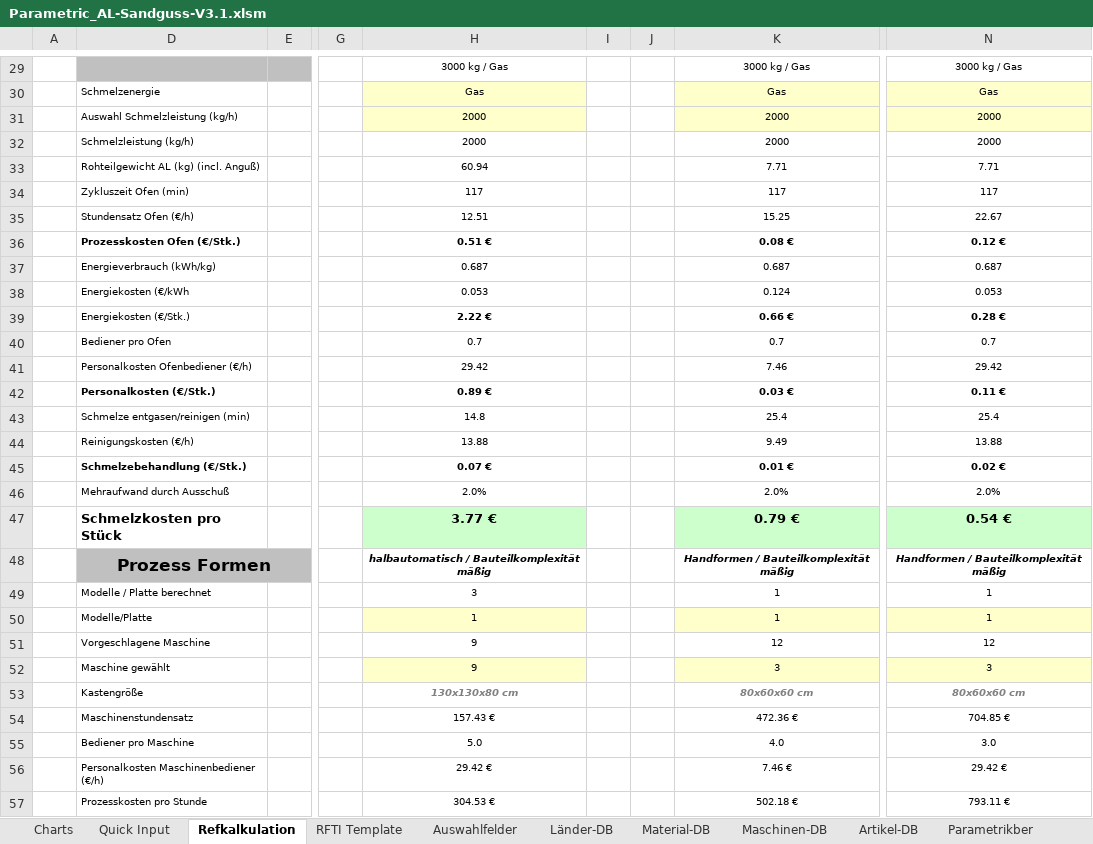
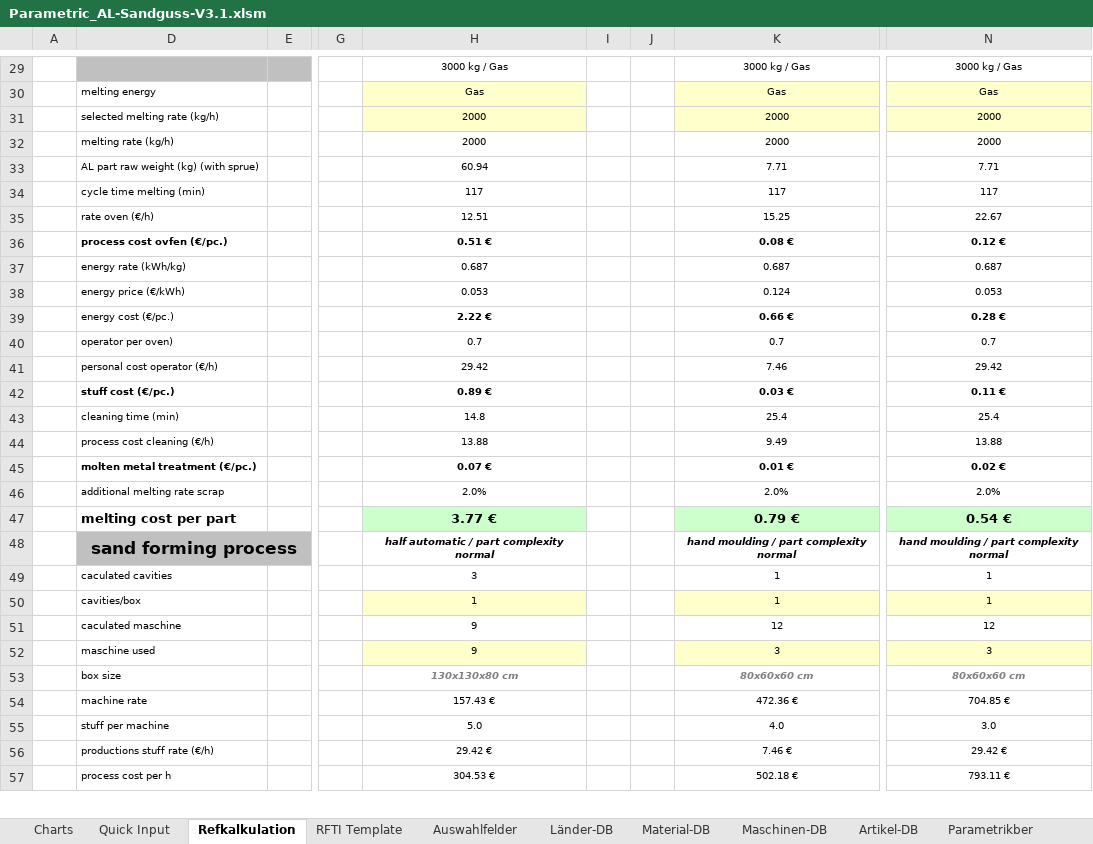
Before and after one commit to sd-ra/GussKalk, an Excel workbook: Excel/Parametric_AL-Sandguss-V3.1.xlsm, sheet Refkalkulation, drawn as a sheet; only a part is shown, gaps mark what is left out; values as stored, in another font and other column widths than the file's, no borders; charts and pictures and conditional formats not drawn; 2 other sheets too large or unreadable and not compared; the diff covers the shown part only; the diff names each change by its address in the sheet, - before the commit and + after, or states it on an @@ line.

```diff
--- a/Excel/Parametric_AL-Sandguss-V3.1.xlsm (sheet Refkalkulation)
+++ b/Excel/Parametric_AL-Sandguss-V3.1.xlsm (sheet Refkalkulation)
-D30: Schmelzenergie
+D30: melting energy
-D31: Auswahl Schmelzleistung (kg/h)
+D31: selected melting rate (kg/h)
-D32: Schmelzleistung (kg/h)
+D32: melting rate (kg/h)
-D33: Rohteilgewicht AL (kg) (incl. Anguß)
+D33: AL part raw weight (kg) (with sprue)
-D34: Zykluszeit Ofen (min)
+D34: cycle time melting (min)
-D35: Stundensatz Ofen (€/h)
+D35: rate oven (€/h)
-D36: Prozesskosten Ofen (€/Stk.)
+D36: process cost ovfen (€/pc.)
-D37: Energieverbrauch (kWh/kg)
+D37: energy rate (kWh/kg)
-D38: Energiekosten (€/kWh
+D38: energy price (€/kWh)
-D39: Energiekosten (€/Stk.)
+D39: energy cost (€/pc.)
-D40: Bediener pro Ofen
+D40: operator per oven)
-D41: Personalkosten Ofenbediener (€/h)
+D41: personal cost operator (€/h)
-D42: Personalkosten (€/Stk.)
+D42: stuff cost (€/pc.)
-D43: Schmelze entgasen/reinigen (min)
+D43: cleaning time (min)
-D44: Reinigungskosten (€/h)
+D44: process cost cleaning (€/h)
-D45: Schmelzebehandlung (€/Stk.)
+D45: molten metal treatment (€/pc.)
-D46: Mehraufwand durch Ausschuß
+D46: additional melting rate scrap
-D47: Schmelzkosten pro Stück
+D47: melting cost per part
-D48: Prozess Formen
+D48: sand forming process
-H48: halbautomatisch / Bauteilkomplexität mäßig
+H48: half automatic / part complexity normal
-K48: Handformen / Bauteilkomplexität mäßig
+K48: hand moulding / part complexity normal
-N48: Handformen / Bauteilkomplexität mäßig
+N48: hand moulding / part complexity normal
-D49: Modelle / Platte berechnet
+D49: caculated cavities
-D50: Modelle/Platte
+D50: cavities/box
-D51: Vorgeschlagene Maschine
+D51: caculated maschine
-D52: Maschine gewählt
+D52: maschine used
-D53: Kastengröße
+D53: box size
-D54: Maschinenstundensatz
+D54: machine rate
-D55: Bediener pro Maschine
+D55: stuff per machine
-D56: Personalkosten Maschinenbediener (€/h)
+D56: productions stuff rate (€/h)
-D57: Prozesskosten pro Stunde
+D57: process cost per h
```
Also changed, not shown: 9 added rows, 9 removed rows and 120 edited cells elsewhere in this sheet, sheet Charts, sheet Auswahlfelder, sheet Maschinen-DB, sheet Parametrikber, sheet Material-DB, sheet Länder-DB, formulas that keep their value, hidden cells, charts or pictures.
